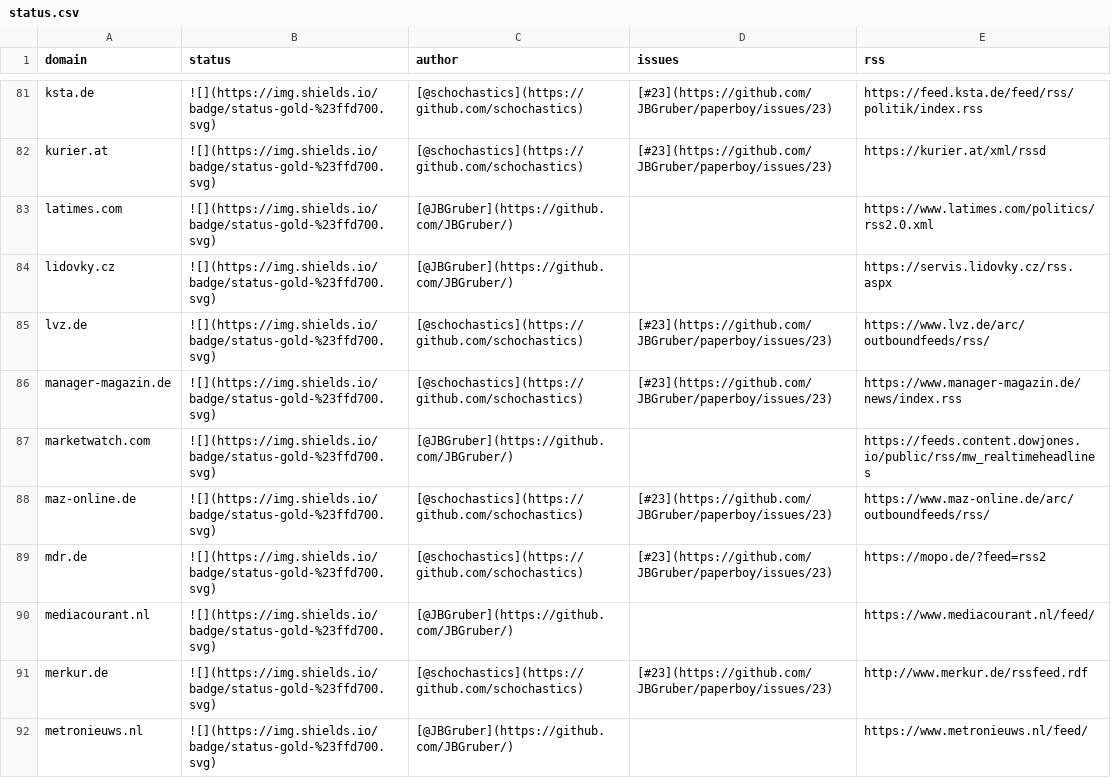
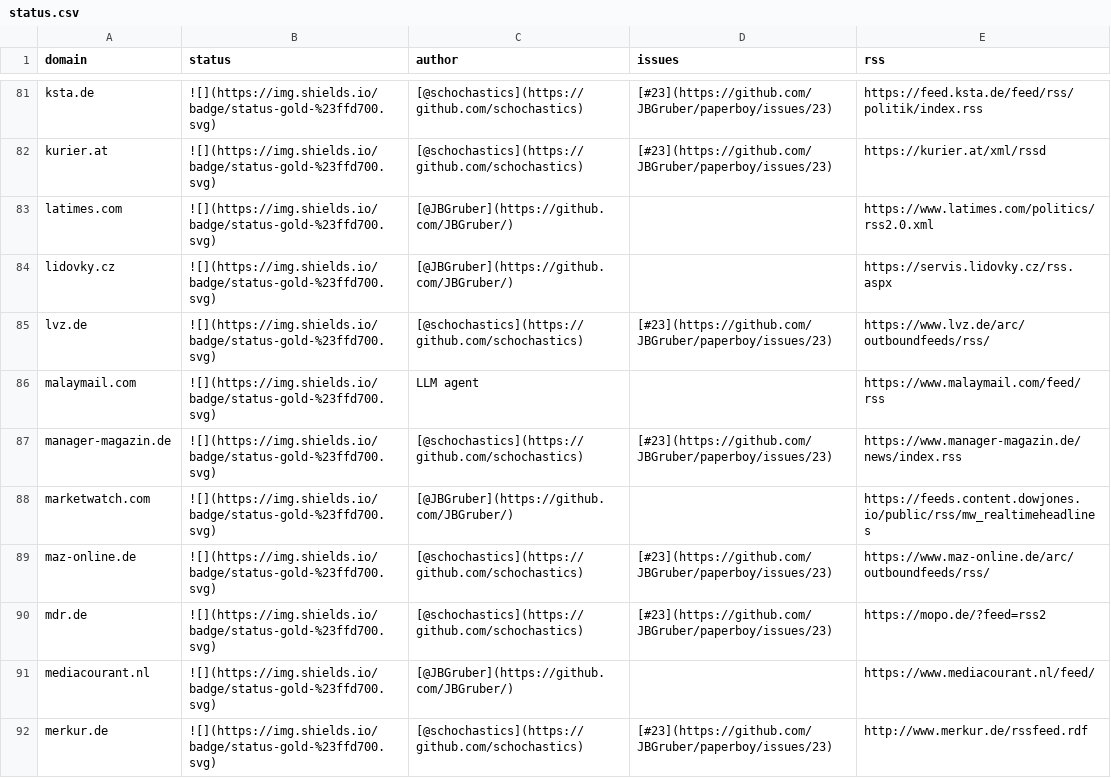
Before and after one commit to JBGruber/paperboy, a CSV file: inst/status.csv, drawn as a sheet; only a part is shown, gaps mark what is left out; the shorter side is filled out with more unchanged rows; the diff names each change by its address in the sheet, - before the commit and + after, or states it on an @@ line.

Commit message:
feat: add parser for malaymail.com

```diff
--- a/inst/status.csv
+++ b/inst/status.csv
+row 86: malaymail.com | ![](https://img.shields.io/badge/status-gold-%23ffd700.svg) | LLM agent |  | https://www.malaymail.com/feed/rss
```
Also changed, not shown: 1 other file.
